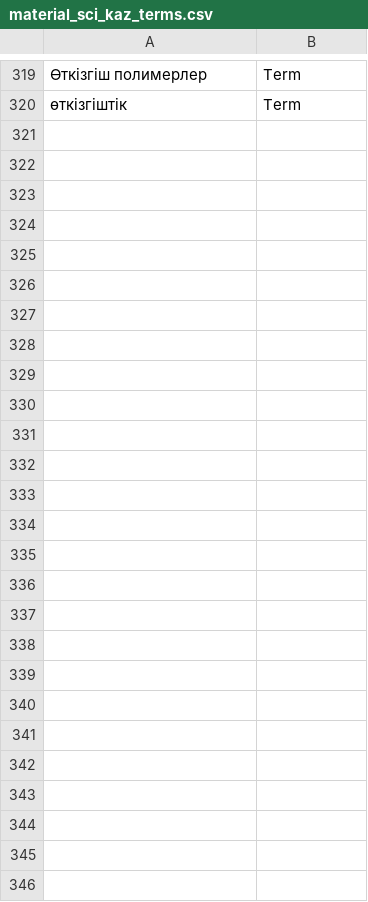
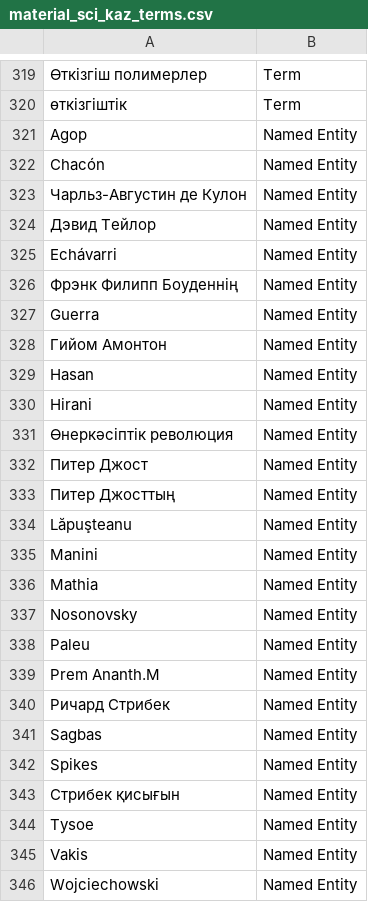
Before and after one commit to term-extraction-project/Matcha, a CSV file: kaz/material_sci/annotated/annotations/unique_annotation_lists/material_sci_kaz_terms.csv, drawn as a sheet; only a part is shown, gaps mark what is left out; the diff covers the shown part only; the diff names each change by its address in the sheet, - before the commit and + after, or states it on an @@ line.

Commit message:
Update material_sci_kaz_terms.csv

```diff
--- a/kaz/material_sci/annotated/annotations/unique_annotation_lists/material_sci_kaz_terms.csv
+++ b/kaz/material_sci/annotated/annotations/unique_annotation_lists/material_sci_kaz_terms.csv
+row 321: Agop | Named Entity
+row 322: Chacón | Named Entity
+row 323: Чарльз-Августин де Кулон | Named Entity
+row 324: Дэвид Тейлор | Named Entity
+row 325: Echávarri | Named Entity
+row 326: Фрэнк Филипп Боуденнің | Named Entity
+row 327: Guerra | Named Entity
+row 328: Гийом Амонтон | Named Entity
+row 329: Hasan | Named Entity
+row 330: Hirani | Named Entity
+row 331: Өнеркәсіптік революция | Named Entity
+row 332: Питер Джост | Named Entity
+row 333: Питер Джосттың | Named Entity
+row 334: Lăpuşteanu | Named Entity
+row 335: Manini | Named Entity
+row 336: Mathia | Named Entity
+row 337: Nosonovsky | Named Entity
+row 338: Paleu | Named Entity
+row 339: Prem Ananth.M | Named Entity
+row 340: Ричард Стрибек | Named Entity
+row 341: Sagbas | Named Entity
+row 342: Spikes | Named Entity
+row 343: Стрибек қисығын | Named Entity
+row 344: Tysoe | Named Entity
+row 345: Vakis | Named Entity
+row 346: Wojciechowski | Named Entity
```
Also changed, not shown: 1 edited cell elsewhere in this file.
